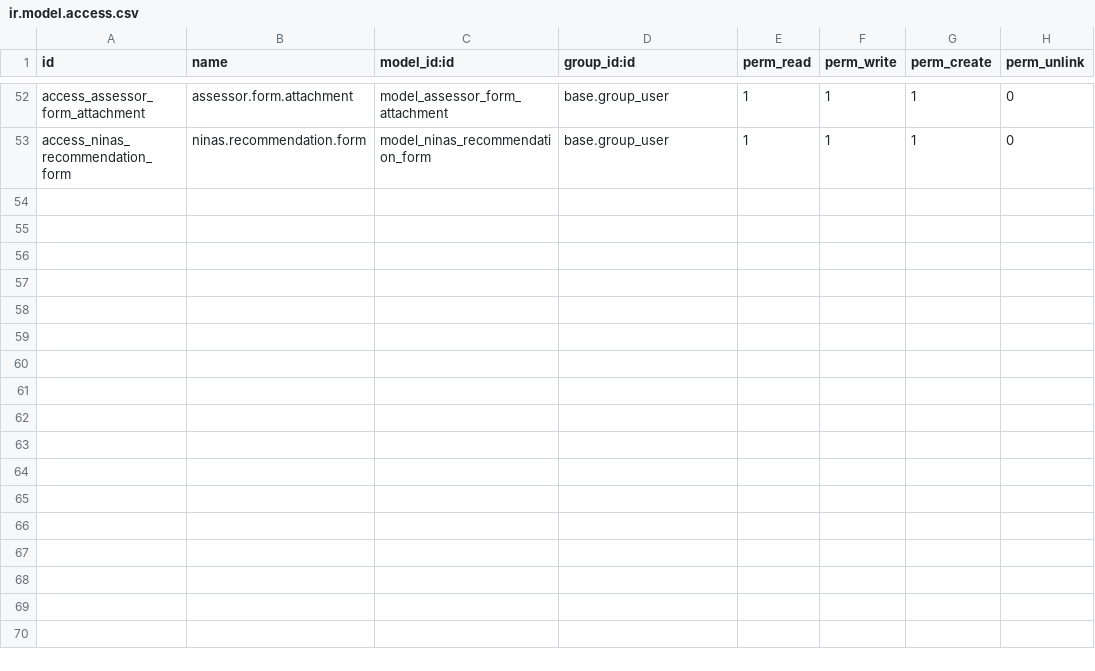
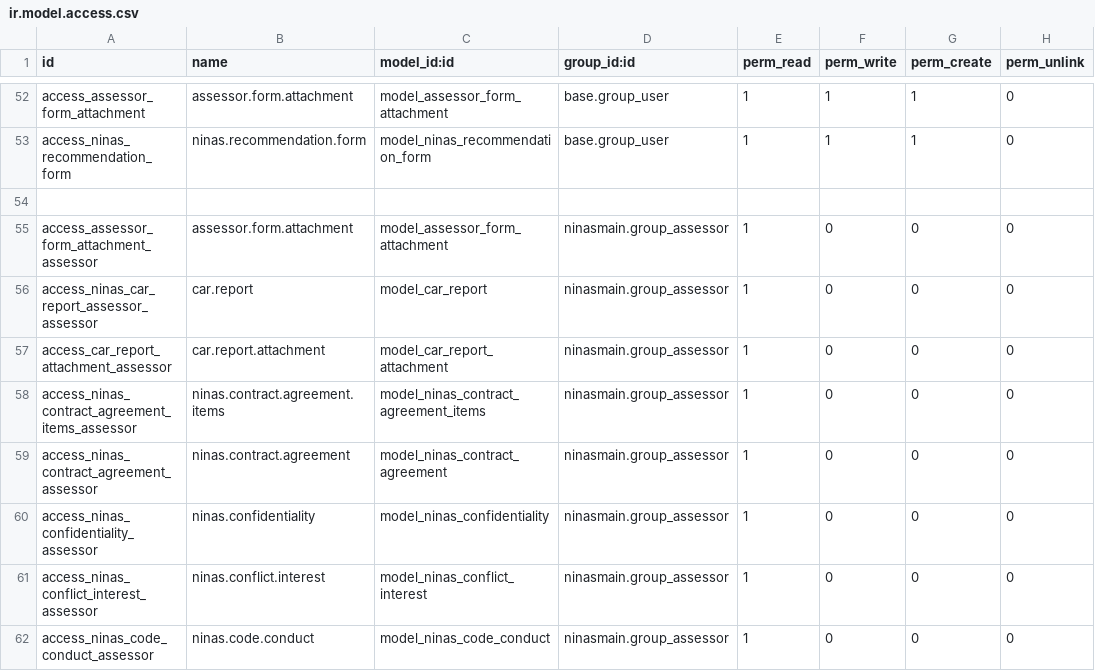
Before and after one commit to MceeSolutions/ninas, a CSV file: ninasmain/security/ir.model.access.csv, drawn as a sheet; only a part is shown, gaps mark what is left out; the diff names each change by its address in the sheet, - before the commit and + after, or states it on an @@ line.

```diff
--- a/ninasmain/security/ir.model.access.csv
+++ b/ninasmain/security/ir.model.access.csv
+row 54: (empty)
+row 55: access_assessor_form_attachment_assessor | assessor.form.attachment | model_assessor_form_attachment | ninasmain.group_assessor | 1 | 0 | 0 | 0
+row 56: access_ninas_car_report_assessor_assessor | car.report | model_car_report | ninasmain.group_assessor | 1 | 0 | 0 | 0
+row 57: access_car_report_attachment_assessor | car.report.attachment | model_car_report_attachment | ninasmain.group_assessor | 1 | 0 | 0 | 0
+row 58: access_ninas_contract_agreement_items_assessor | ninas.contract.agreement.items | model_ninas_contract_agreement_items | ninasmain.group_assessor | 1 | 0 | 0 | 0
+row 59: access_ninas_contract_agreement_assessor | ninas.contract.agreement | model_ninas_contract_agreement | ninasmain.group_assessor | 1 | 0 | 0 | 0
+row 60: access_ninas_confidentiality_assessor | ninas.confidentiality | model_ninas_confidentiality | ninasmain.group_assessor | 1 | 0 | 0 | 0
+row 61: access_ninas_conflict_interest_assessor | ninas.conflict.interest | model_ninas_conflict_interest | ninasmain.group_assessor | 1 | 0 | 0 | 0
+row 62: access_ninas_code_conduct_assessor | ninas.code.conduct | model_ninas_code_conduct | ninasmain.group_assessor | 1 | 0 | 0 | 0
```
Also changed, not shown: 5 other files.
